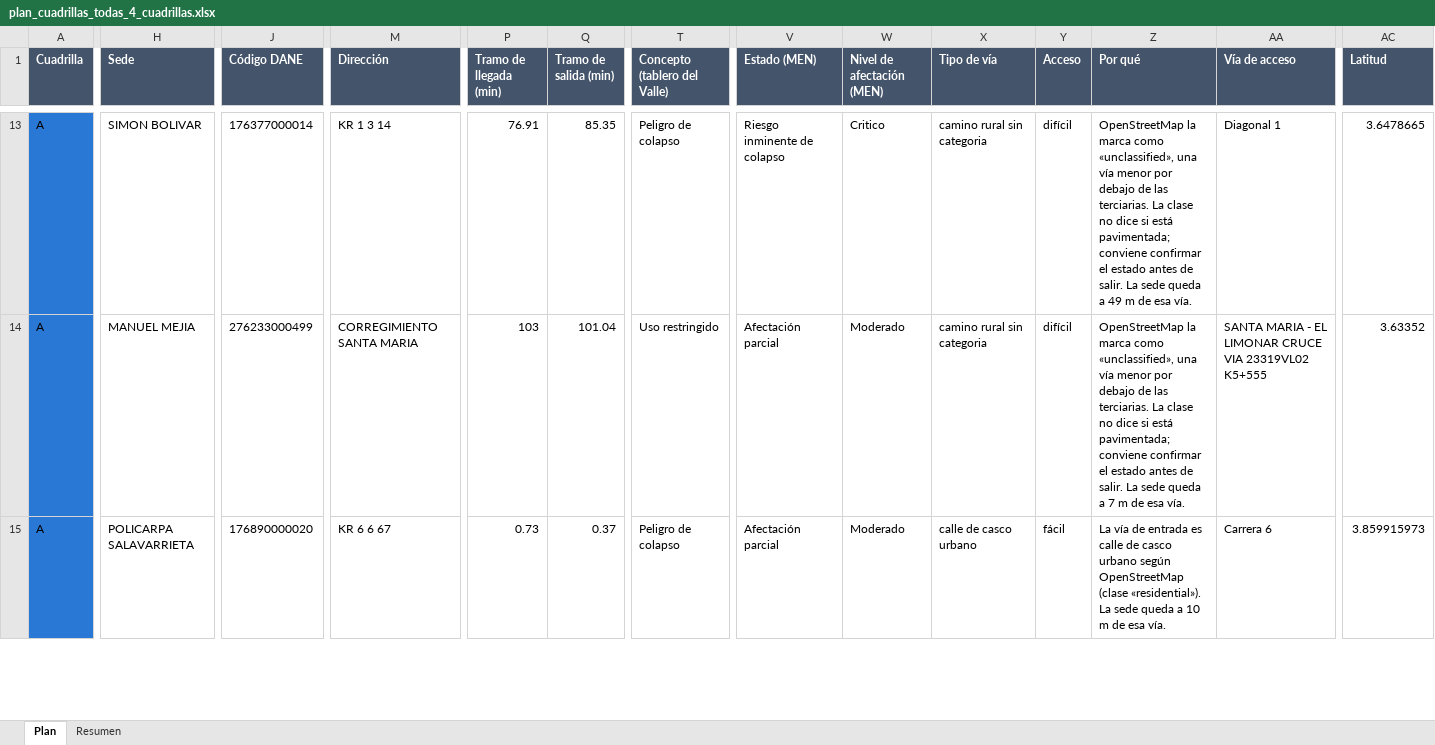
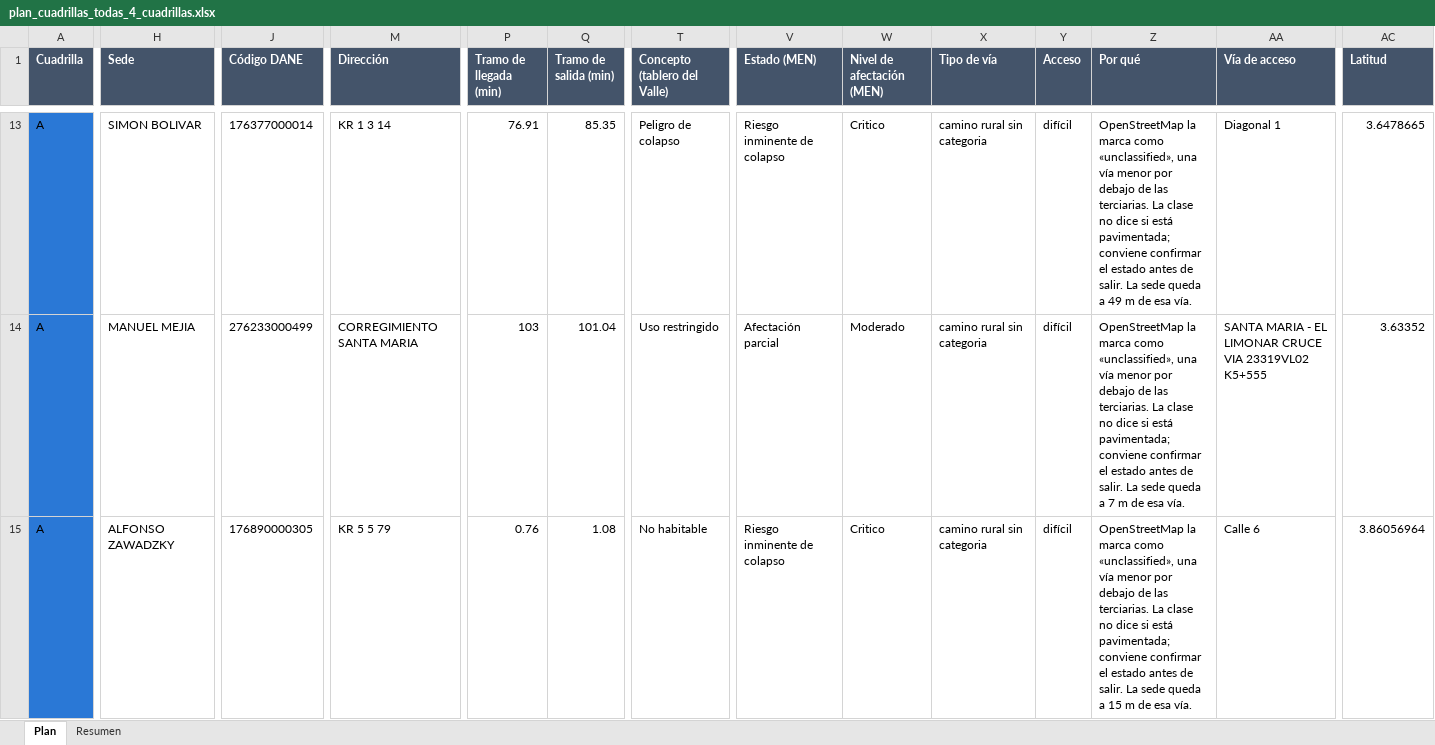
Before and after one commit to AngelaLop/visor-emergencia-escolar, an Excel workbook: public/datos/plan_cuadrillas_todas_4_cuadrillas.xlsx, sheet Plan, drawn as a sheet; only a part is shown, gaps mark what is left out; values as stored, in another font and other column widths than the file's, no borders; the diff covers the shown part only; the diff names each change by its address in the sheet, - before the commit and + after, or states it on an @@ line.

```diff
--- a/public/datos/plan_cuadrillas_todas_4_cuadrillas.xlsx (sheet Plan)
+++ b/public/datos/plan_cuadrillas_todas_4_cuadrillas.xlsx (sheet Plan)
-H15 (Sede): POLICARPA SALAVARRIETA
+H15 (Sede): ALFONSO ZAWADZKY
-J15 (Código DANE): 176890000020
+J15 (Código DANE): 176890000305
-M15 (Dirección): KR 6 6 67
+M15 (Dirección): KR 5 5 79
-P15 (Tramo de llegada (min)): 0.73
+P15 (Tramo de llegada (min)): 0.76
-Q15 (Tramo de salida (min)): 0.37
+Q15 (Tramo de salida (min)): 1.08
-T15 (Concepto (tablero del Valle)): Peligro de colapso
+T15 (Concepto (tablero del Valle)): No habitable
-V15 (Estado (MEN)): Afectación parcial
+V15 (Estado (MEN)): Riesgo inminente de colapso
-W15 (Nivel de afectación (MEN)): Moderado
+W15 (Nivel de afectación (MEN)): Critico
-X15 (Tipo de vía): calle de casco urbano
+X15 (Tipo de vía): camino rural sin categoria
-Y15 (Acceso): fácil
+Y15 (Acceso): difícil
-Z15 (Por qué): La vía de entrada es calle de casco urbano según OpenStreetMap (clase «residential»). La sede queda a 10 m de…
+Z15 (Por qué): OpenStreetMap la marca como «unclassified», una vía menor por debajo de las terciarias. La clase no dice si está pavimentada; conviene confirmar el estado antes de salir. La sede queda a 15 m de…
-AA15 (Vía de acceso): Carrera 6
+AA15 (Vía de acceso): Calle 6
-AC15 (Latitud): 3.859915973
+AC15 (Latitud): 3.86056964
```
Also changed, not shown: 40 edited cells elsewhere in this sheet, sheet Resumen, public/datos/plan_cuadrillas_por_municipio.xlsx, public/datos/plan_cuadrillas_risaralda.xlsx, 8 other files.
